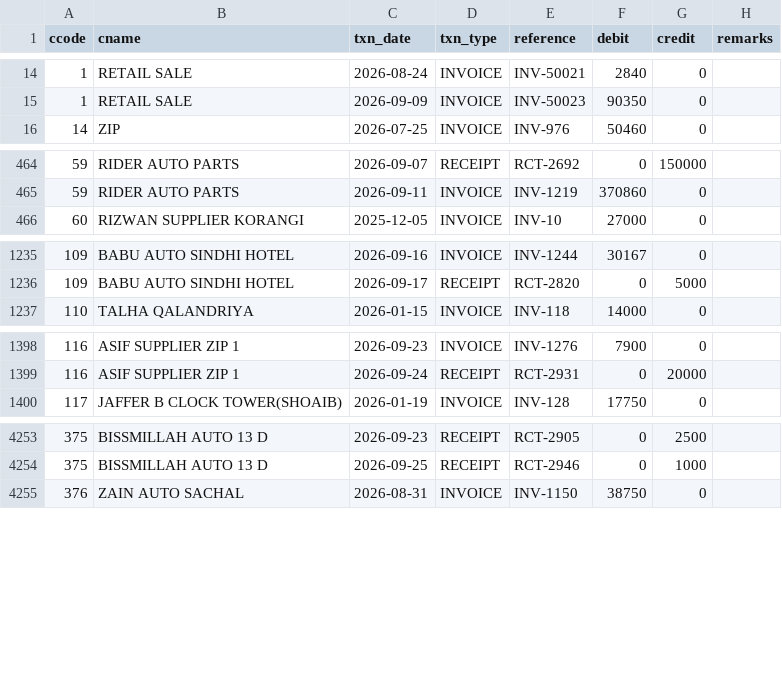
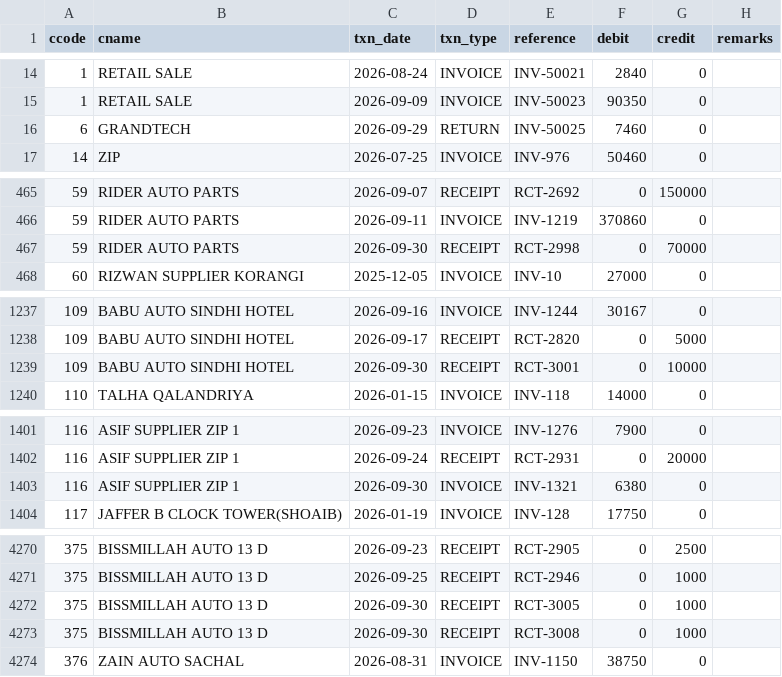
Before and after one commit to ahmedvohrra/zip1_naveed_daily_EXPORT, a CSV file: ledger_all.csv, drawn as a sheet; only a part is shown, gaps mark what is left out; the diff covers the shown part only; the diff names each change by its address in the sheet, - before the commit and + after, or states it on an @@ line.

```diff
--- a/ledger_all.csv
+++ b/ledger_all.csv
+row 16: 6 | GRANDTECH | 2026-09-29 | RETURN | INV-50025 | 7460 | 0
+row 467: 59 | RIDER AUTO PARTS | 2026-09-30 | RECEIPT | RCT-2998 | 0 | 70000
+row 1239: 109 | BABU AUTO SINDHI HOTEL | 2026-09-30 | RECEIPT | RCT-3001 | 0 | 10000
+row 1403: 116 | ASIF SUPPLIER ZIP 1 | 2026-09-30 | INVOICE | INV-1321 | 6380 | 0
+row 4272: 375 | BISSMILLAH AUTO 13 D | 2026-09-30 | RECEIPT | RCT-3005 | 0 | 1000
+row 4273: 375 | BISSMILLAH AUTO 13 D | 2026-09-30 | RECEIPT | RCT-3008 | 0 | 1000
```
Also changed, not shown: 14 added rows elsewhere in this file, invoice_lines.csv, invoices.csv, 7 other files.
